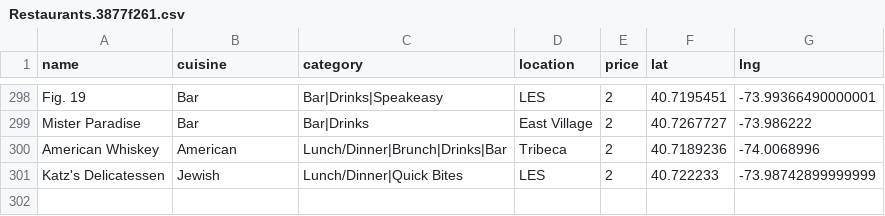
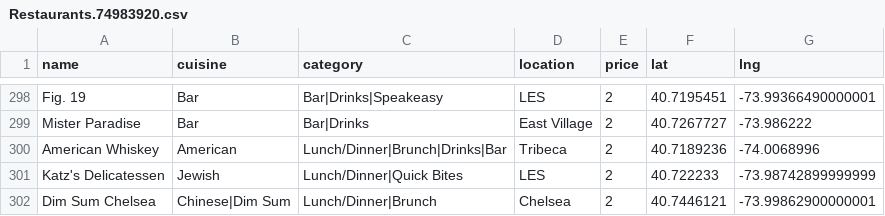
Before and after one commit to clawang/bon-viveur, a CSV file: static/media/Restaurants.74983920.csv (was static/media/Restaurants.3877f261.csv), drawn as a sheet; only a part is shown, gaps mark what is left out; the diff names each change by its address in the sheet, - before the commit and + after, or states it on an @@ line.

```diff
--- a/static/media/Restaurants.3877f261.csv
+++ b/static/media/Restaurants.74983920.csv
+row 302: Dim Sum Chelsea | Chinese|Dim Sum | Lunch/Dinner|Brunch | Chelsea | 2 | 40.7446121 | -73.99862900000001
```
Also changed, not shown: 6 other files.
